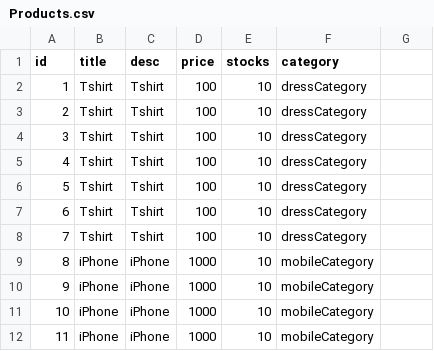
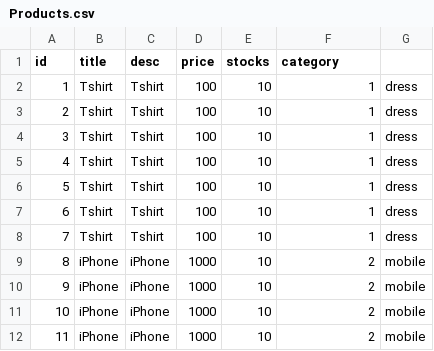
Before and after one commit to Ranjith-SM/E-Commerce____Java, a CSV file: src/main/java/org/example/assets/Products.csv, drawn as a sheet.

```diff
--- a/src/main/java/org/example/assets/Products.csv
+++ b/src/main/java/org/example/assets/Products.csv
@@ -1,12 +1,12 @@
 id,title,desc,price,stocks,category
-1, "Tshirt", "Tshirt", 100, 10, dressCategory
-2, "Tshirt", "Tshirt", 100, 10, dressCategory
-3, "Tshirt", "Tshirt", 100, 10, dressCategory
-4, "Tshirt", "Tshirt", 100, 10, dressCategory
-5, "Tshirt", "Tshirt", 100, 10, dressCategory
-6, "Tshirt", "Tshirt", 100, 10, dressCategory
-7, "Tshirt", "Tshirt", 100, 10, dressCategory
-8, "iPhone", "iPhone", 1000, 10, mobileCategory
-9, "iPhone", "iPhone", 1000, 10, mobileCategory
-10, "iPhone", "iPhone", 1000, 10, mobileCategory
-11, "iPhone", "iPhone", 1000, 10, mobileCategory
+1,Tshirt,Tshirt,100,10,1,dress
+2,Tshirt,Tshirt,100,10,1,dress
+3,Tshirt,Tshirt,100,10,1,dress
+4,Tshirt,Tshirt,100,10,1,dress
+5,Tshirt,Tshirt,100,10,1,dress
+6,Tshirt,Tshirt,100,10,1,dress
+7,Tshirt,Tshirt,100,10,1,dress
+8,iPhone,iPhone,1000,10,2,mobile
+9,iPhone,iPhone,1000,10,2,mobile
+10,iPhone,iPhone,1000,10,2,mobile
+11,iPhone,iPhone,1000,10,2,mobile
```
Also changed, not shown: 21 other files.
